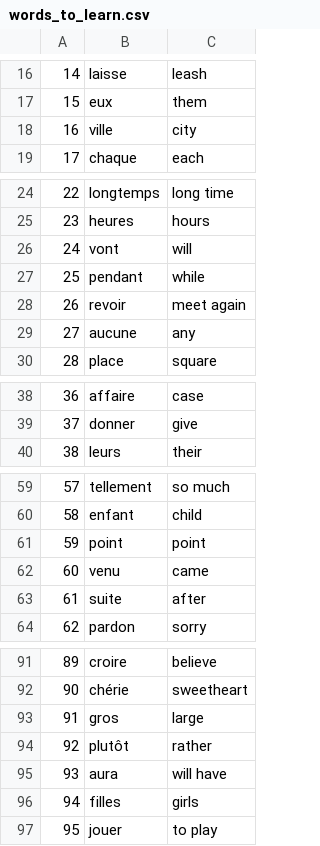
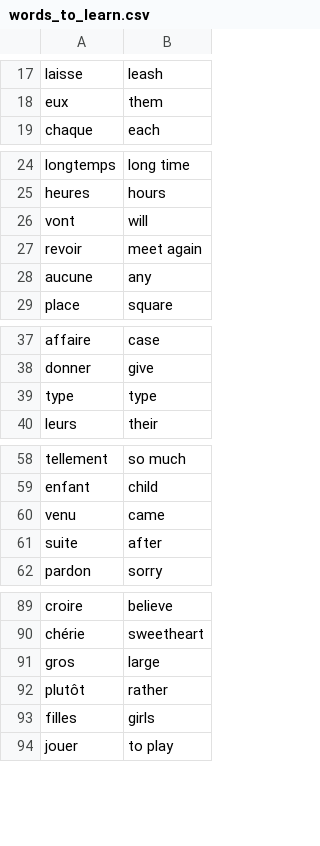
Before and after one commit to isik-dev/Flash-Card, a CSV file: data/words_to_learn.csv, drawn as a sheet; only a part is shown, gaps mark what is left out; removed rows and columns are numbered as before the commit, all else as after; the diff covers the shown part only; the diff names each change by its address in the sheet, - before the commit and + after, or states it on an @@ line.

```diff
--- a/data/words_to_learn.csv
+++ b/data/words_to_learn.csv
-column A, rows 16-17: 14 | 15; row 19: 17; rows 24-26: 22 | 23 | 24; rows 28-30: 26 | 27 | 28; rows 38-40: 36 | 37 | 38; rows 59-60: 57 | 58; rows 62-64: 60 | 61 | 62; rows 91-94: 89 | 90 | 91 | 92; rows 96-97: 94 | 95
-row 18: 16 | ville | city
-row 27: 25 | pendant | while
+row 39: type | type
-row 61: 59 | point | point
-row 95: 93 | aura | will have
```
Also changed, not shown: 3 added rows and 3 removed rows elsewhere in this file, 1 other file.
